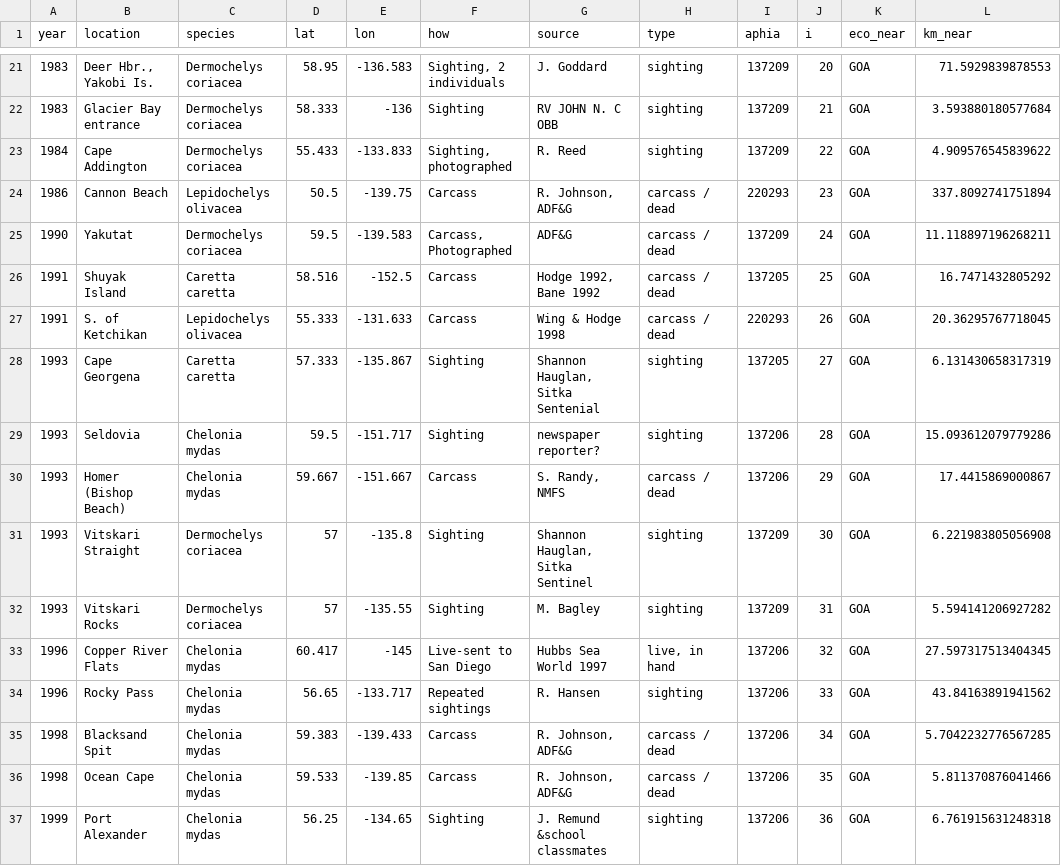
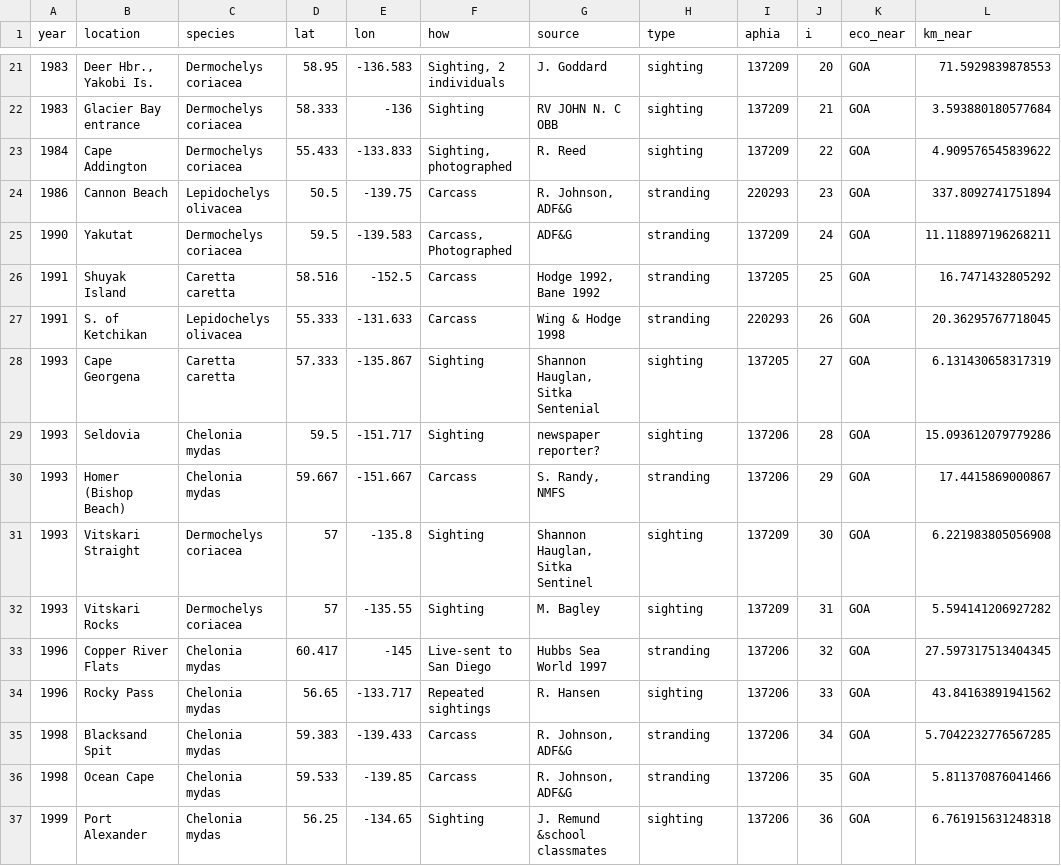
Before and after one commit to MarineSensitivity/workflows, a CSV file: data/turtle_encounter/noaa_ak_turtles_1963-2020.csv, drawn as a sheet; only a part is shown, gaps mark what is left out; the diff covers the shown part only; the diff names each change by its address in the sheet, - before the commit and + after, or states it on an @@ line.

```diff
--- a/data/turtle_encounter/noaa_ak_turtles_1963-2020.csv
+++ b/data/turtle_encounter/noaa_ak_turtles_1963-2020.csv
-H24:H27 (type): carcass / dead
+H24:H27 (type): stranding
-H30 (type): carcass / dead
+H30 (type): stranding
-H33 (type): live, in hand
+H33 (type): stranding
-H35:H36 (type): carcass / dead
+H35:H36 (type): stranding
```
Also changed, not shown: 21 edited cells elsewhere in this file, data/turtle_encounter/alaska_share.csv, data/turtle_encounter/inat_counts.csv, 16 other files.
